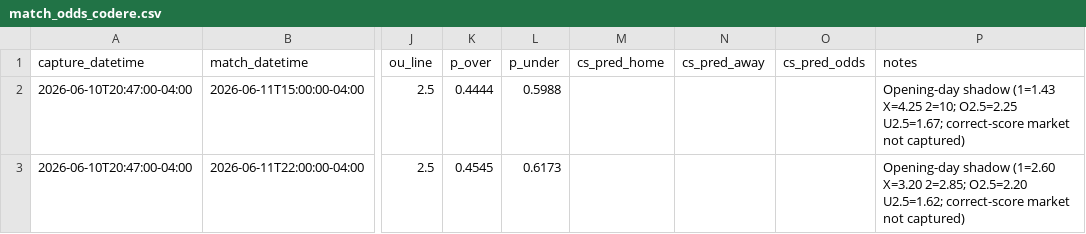
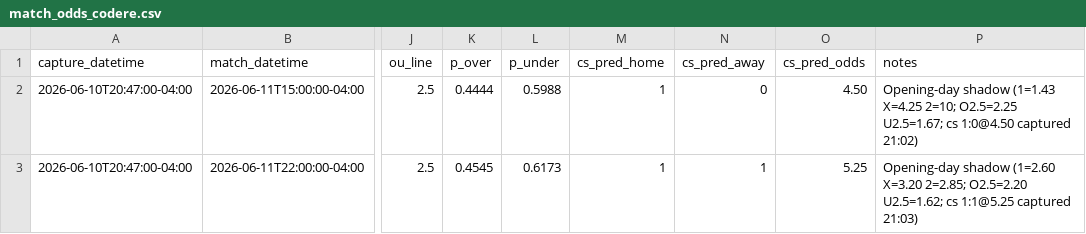
Before and after one commit to julianher/worldcup-2026-polla, a CSV file: data/match_odds_codere.csv, drawn as a sheet; only a part is shown, gaps mark what is left out; the diff names each change by its address in the sheet, - before the commit and + after, or states it on an @@ line.

```diff
--- a/data/match_odds_codere.csv
+++ b/data/match_odds_codere.csv
-M2:M3 (cs_pred_home): (empty)
+M2:M3 (cs_pred_home): 1
-N2 (cs_pred_away): (empty)
+N2 (cs_pred_away): 0
-O2 (cs_pred_odds): (empty)
+O2 (cs_pred_odds): 4.50
-P2 (notes): …O2.5=2.25 U2.5=1.67; correct-score market not captured)
+P2 (notes): …O2.5=2.25 U2.5=1.67; cs 1:0@4.50 captured 21:02)
-N3 (cs_pred_away): (empty)
+N3 (cs_pred_away): 1
-O3 (cs_pred_odds): (empty)
+O3 (cs_pred_odds): 5.25
-P3 (notes): …O2.5=2.20 U2.5=1.62; correct-score market not captured)
+P3 (notes): …O2.5=2.20 U2.5=1.62; cs 1:1@5.25 captured 21:03)
```
Also changed, not shown: 2 other files.
